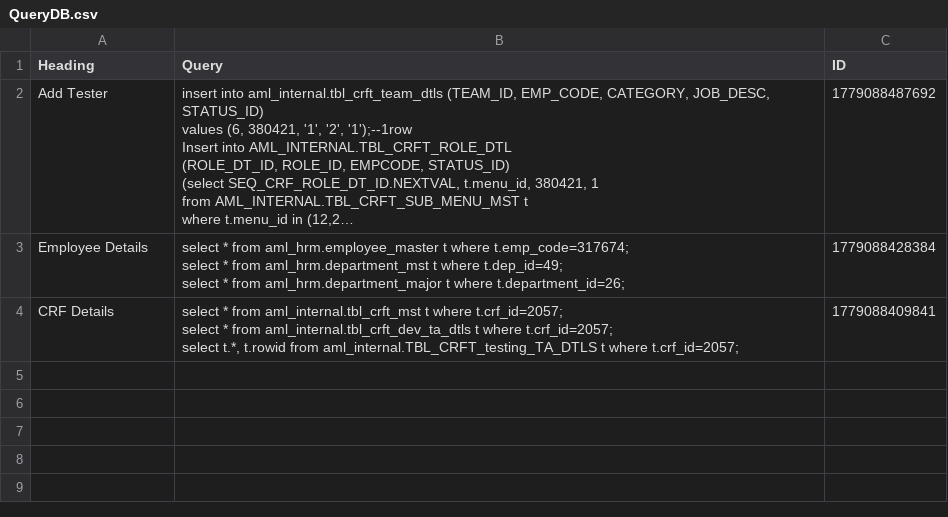
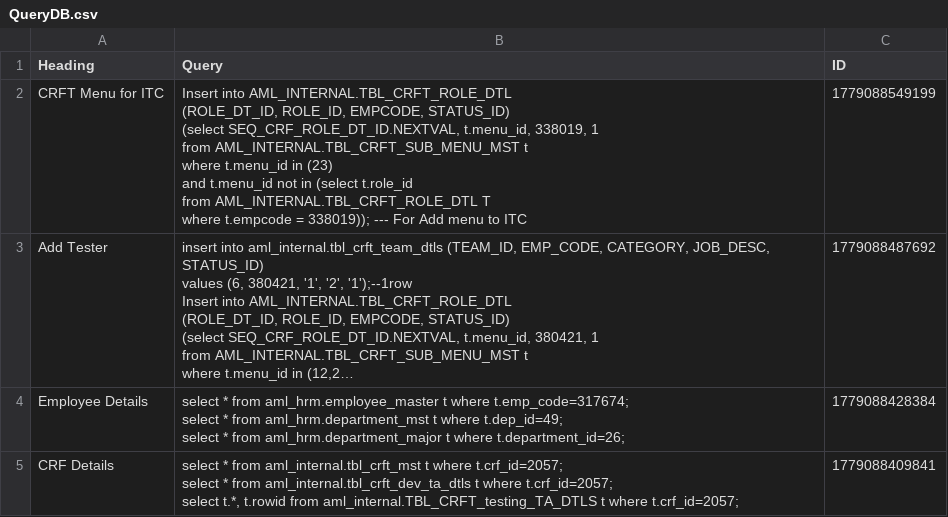
Before and after one commit to SANJUPR/Query-Handler, a CSV file: QueryDB.csv, drawn as a sheet; long unchanged cells end in …; ↵ is a line break in a cell; the diff names each change by its address in the sheet, - before the commit and + after, or states it on an @@ line.

Commit message:
Dashboard database configuration updates [skip ci]

```diff
--- a/QueryDB.csv
+++ b/QueryDB.csv
+row 2: CRFT Menu for ITC | Insert into AML_INTERNAL.TBL_CRFT_ROLE_DTL ↵ (ROLE_DT_ID, ROLE_ID, EMPCODE, STATUS_ID) ↵ (select SEQ_CRF_ROLE_DT_ID.NEXTVAL, t.menu_id, 338019, 1 ↵ from AML_INTERNAL.TBL_CRFT_SUB_MENU_MST t ↵ where t.menu_id in (23) ↵ and t.menu_id not in (select t.role_id ↵ from AML_INTERNAL.TBL_CRFT_ROLE_DTL T ↵ where t.empcode = 338019)); --- For Add menu to ITC | 1779088549199
```
